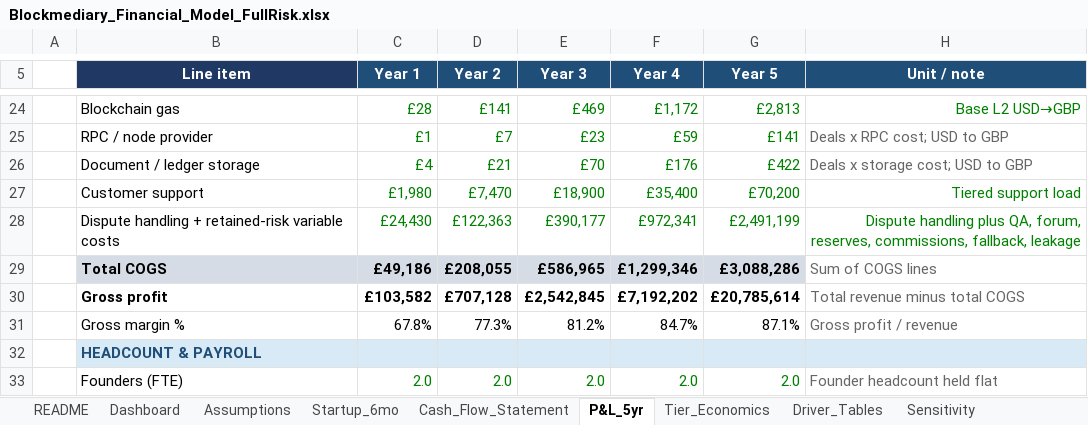
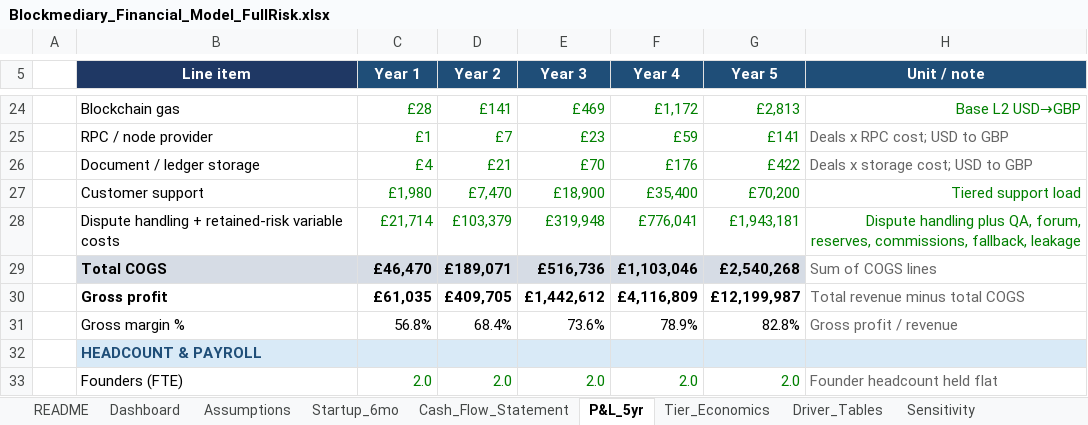
Before and after one commit to nchengg/BlockMed, an Excel workbook: Financial Projections/Blockmediary_Financial_Model_FullRisk.xlsx, sheet P&L_5yr, drawn as a sheet; only a part is shown, gaps mark what is left out; values as stored, in another font and other column widths than the file's, no borders; the diff covers the shown part only; the diff names each change by its address in the sheet, - before the commit and + after, or states it on an @@ line.

```diff
--- a/Financial Projections/Blockmediary_Financial_Model_FullRisk.xlsx (sheet P&L_5yr)
+++ b/Financial Projections/Blockmediary_Financial_Model_FullRisk.xlsx (sheet P&L_5yr)
-C28 (Year 1): £24,430
+C28 (Year 1): £21,714
-D28 (Year 2): £122,363
+D28 (Year 2): £103,379
-E28 (Year 3): £390,177
+E28 (Year 3): £319,948
-F28 (Year 4): £972,341
+F28 (Year 4): £776,041
-G28 (Year 5): £2,491,199
+G28 (Year 5): £1,943,181
-C29 (Year 1): £49,186
+C29 (Year 1): £46,470
-D29 (Year 2): £208,055
+D29 (Year 2): £189,071
-E29 (Year 3): £586,965
+E29 (Year 3): £516,736
-F29 (Year 4): £1,299,346
+F29 (Year 4): £1,103,046
-G29 (Year 5): £3,088,286
+G29 (Year 5): £2,540,268
-C30 (Year 1): £103,582
+C30 (Year 1): £61,035
-D30 (Year 2): £707,128
+D30 (Year 2): £409,705
-E30 (Year 3): £2,542,845
+E30 (Year 3): £1,442,612
-F30 (Year 4): £7,192,202
+F30 (Year 4): £4,116,809
-G30 (Year 5): £20,785,614
+G30 (Year 5): £12,199,987
-C31 (Year 1): 67.8%
+C31 (Year 1): 56.8%
-D31 (Year 2): 77.3%
+D31 (Year 2): 68.4%
-E31 (Year 3): 81.2%
+E31 (Year 3): 73.6%
-F31 (Year 4): 84.7%
+F31 (Year 4): 78.9%
-G31 (Year 5): 87.1%
+G31 (Year 5): 82.8%
```
Also changed, not shown: 56 edited cells and cell formats elsewhere in this sheet, sheet Cash_Flow_Statement, sheet Tier_Economics, sheet Dashboard, sheet Revenue_Risk_AddOns, sheet Assumptions, sheet Sensitivity, charts or pictures, 1 other file.
